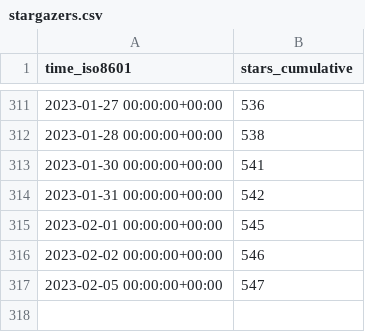
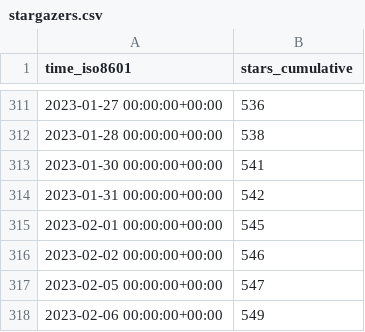
Before and after one commit to weaveworks/weave-gitops, a CSV file: weaveworks/weave-gitops/ghrs-data/stargazers.csv, drawn as a sheet; only a part is shown, gaps mark what is left out.

```diff
--- a/weaveworks/weave-gitops/ghrs-data/stargazers.csv
+++ b/weaveworks/weave-gitops/ghrs-data/stargazers.csv
@@ -317 +317,2 @@ time_iso8601,stars_cumulative
 2023-02-05 00:00:00+00:00,547
+2023-02-06 00:00:00+00:00,549
```
